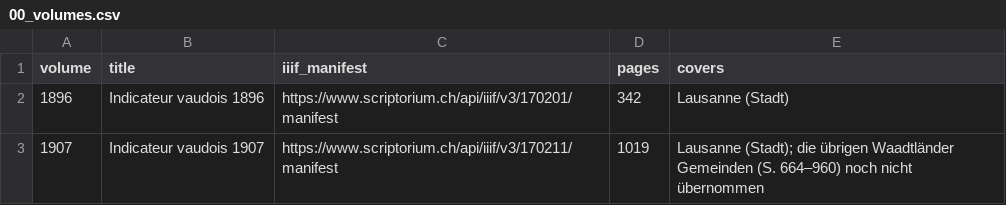
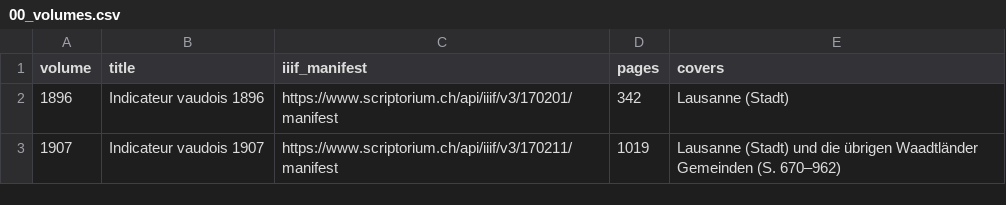
Before and after one commit to thodel/adressbuecher-lausanne, a CSV file: data/csv/00_volumes.csv, drawn as a sheet.

```diff
--- a/data/csv/00_volumes.csv
+++ b/data/csv/00_volumes.csv
@@ -2,2 +2,2 @@ volume,title,iiif_manifest,pages,covers
 1896,Indicateur vaudois 1896,https://www.scriptorium.ch/api/iiif/v3/170201/manifest,342,Lausanne (Stadt)
-1907,Indicateur vaudois 1907,https://www.scriptorium.ch/api/iiif/v3/170211/manifest,1019,Lausanne (Stadt); die übrigen Waadtländer Gemeinden (S. 664–960) noch nicht übernommen
+1907,Indicateur vaudois 1907,https://www.scriptorium.ch/api/iiif/v3/170211/manifest,1019,Lausanne (Stadt) und die übrigen Waadtländer Gemeinden (S. 670–962)
```
Also changed, not shown: 13 other files.
